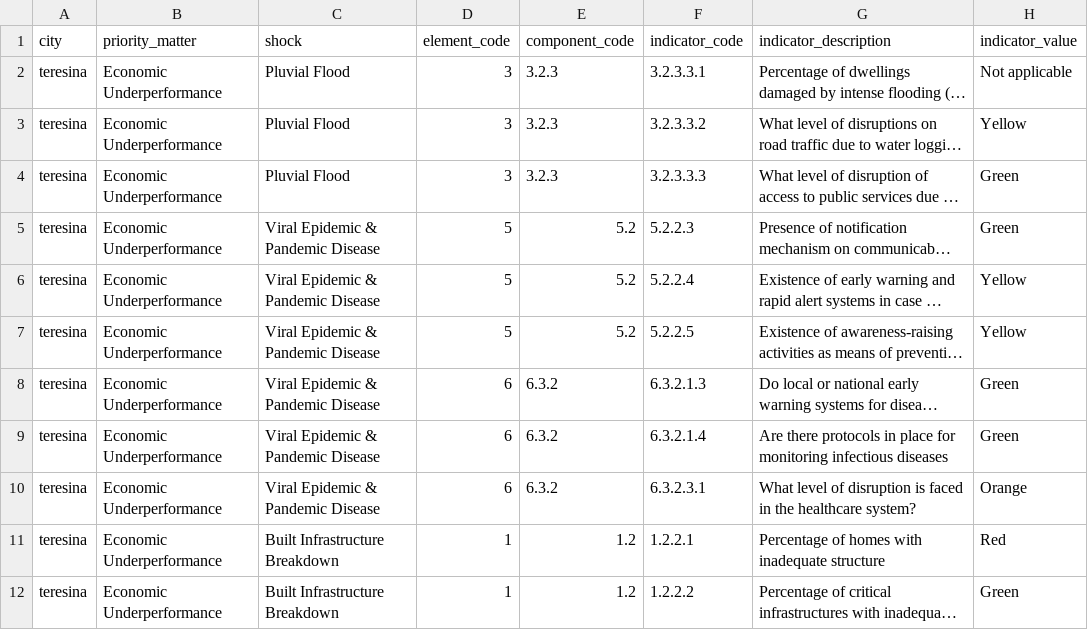
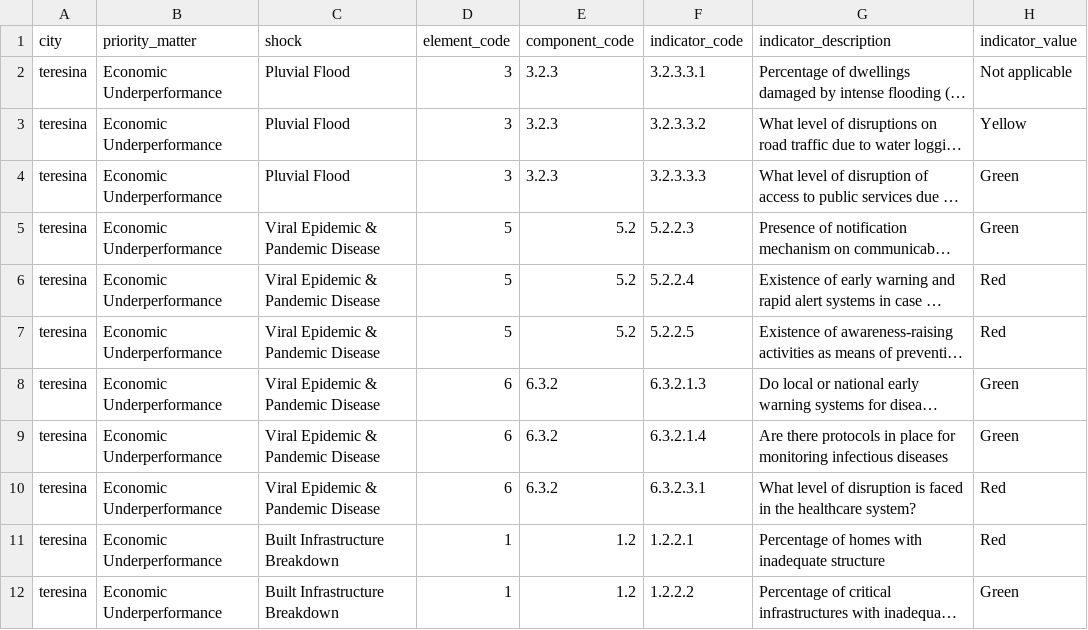
Before and after one commit to RelationalAI/un-crpt, a CSV file: data/teresina_priority_matters_shocks_indicators.csv, drawn as a sheet; only a part is shown; long unchanged cells end in …; the diff names each change by its address in the sheet, - before the commit and + after, or states it on an @@ line.

Commit message:
Update teresina_priority_matters_shocks_indicators.csv
Update some red values for demo purposes

```diff
--- a/data/teresina_priority_matters_shocks_indicators.csv
+++ b/data/teresina_priority_matters_shocks_indicators.csv
-H6:H7 (indicator_value): Yellow
+H6:H7 (indicator_value): Red
-H10 (indicator_value): Orange
+H10 (indicator_value): Red
```
